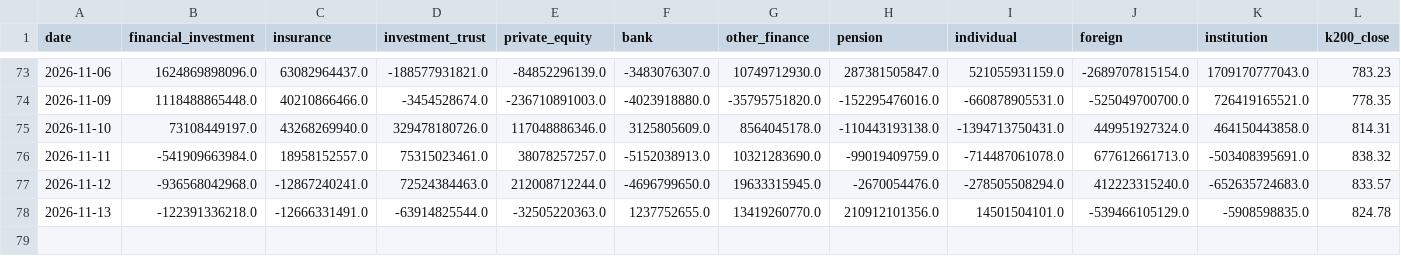
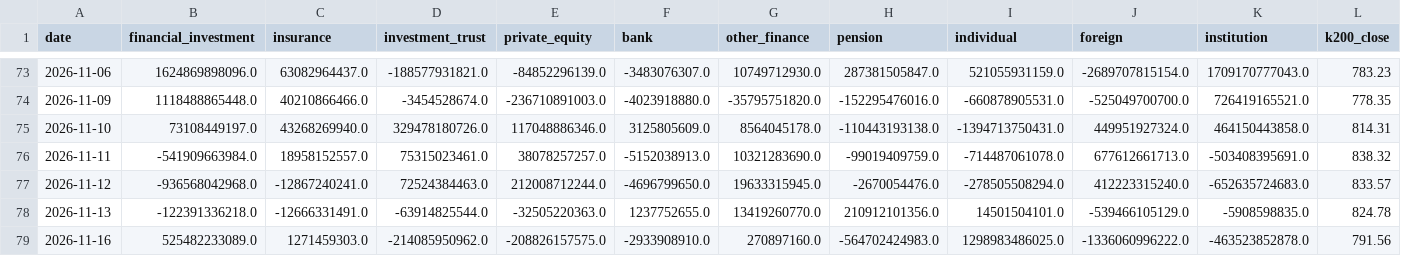
Before and after one commit to john1313-source/market-flow-tracker, a CSV file: data/flows.csv, drawn as a sheet; only a part is shown, gaps mark what is left out; rows hold the shown columns only; the diff names each change by its address in the sheet, - before the commit and + after, or states it on an @@ line.

```diff
--- a/data/flows.csv
+++ b/data/flows.csv
+row 79: 2026-11-16 | 525482233089.0 | 1271459303.0 | -214085950962.0 | -208826157575.0 | -2933908910.0 | 270897160.0 | -564702424983.0 | 1298983486025.0 | -1336060996222.0 | -463523852878.0 | 791.56
```
Also changed, not shown: docs/data/flows.csv.
